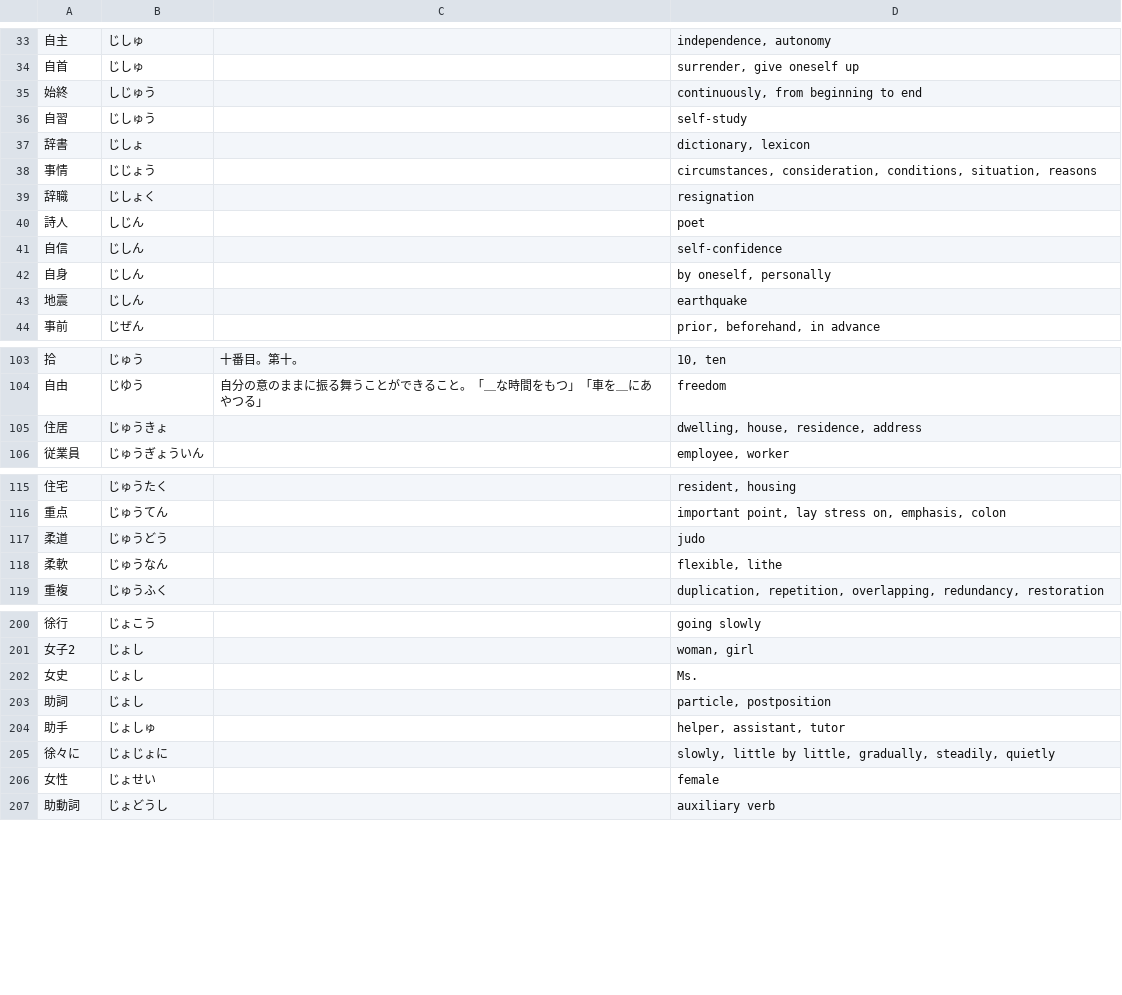
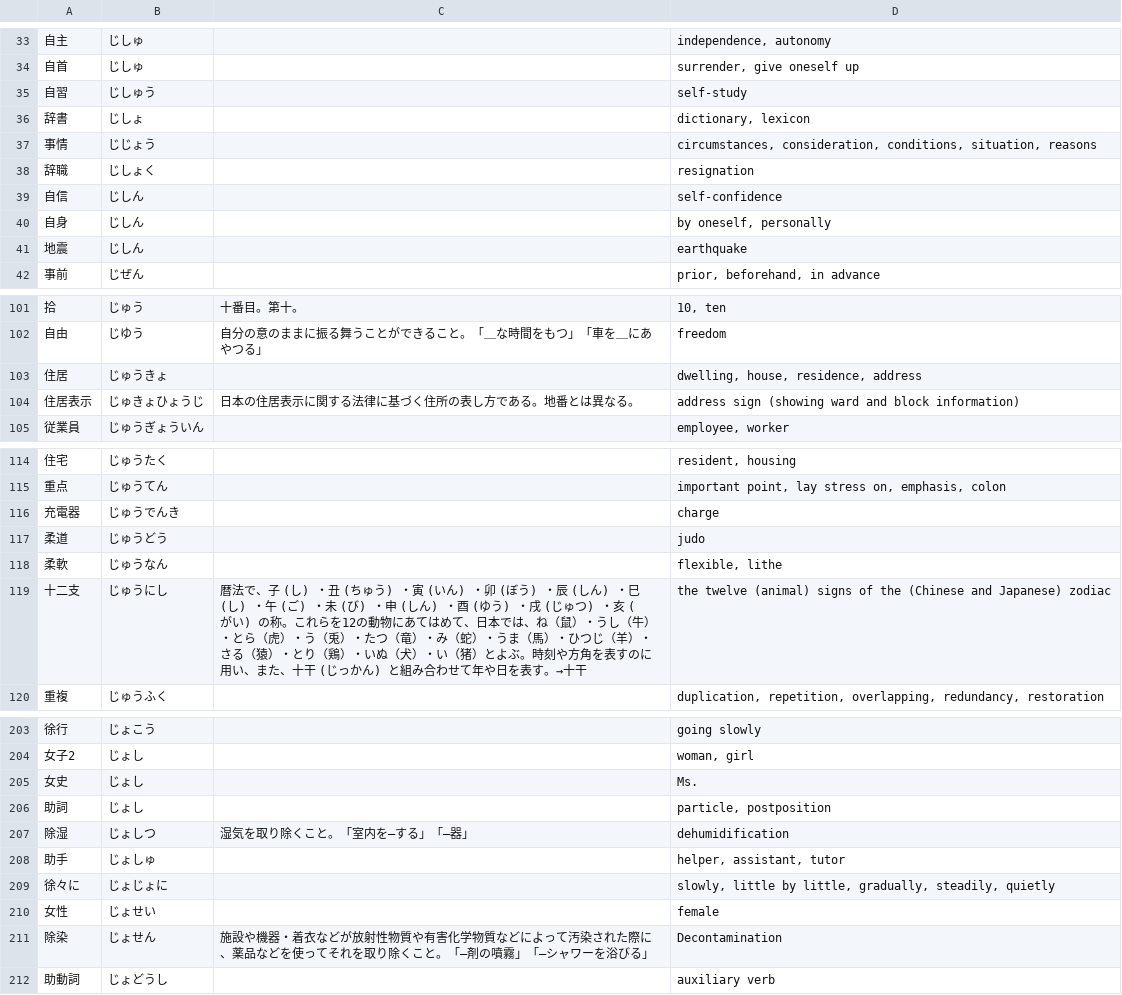
Before and after one commit to EmilRehnberg/js-for-anki, a TSV file: data/words/ji.tsv, drawn as a sheet; only a part is shown, gaps mark what is left out; the diff covers the shown part only.

```diff
--- a/data/words/ji.tsv
+++ b/data/words/ji.tsv
@@ -34,3 +34,2 @@
 自首	じしゅ		surrender, give oneself up
-始終	しじゅう		continuously, from beginning to end
 自習	じしゅう		self-study
@@ -39,3 +38,2 @@
 辞職	じしょく		resignation
-詩人	しじん		poet
 自信	じしん		self-confidence
@@ -105,2 +103,3 @@
 住居	じゅうきょ		dwelling, house, residence, address
+住居表示	じゅきょひょうじ	日本の住居表示に関する法律に基づく住所の表し方である。地番とは異なる。	address sign (showing ward and block information)
 従業員	じゅうぎょういん		employee, worker
@@ -116,4 +115,6 @@
 重点	じゅうてん		important point, lay stress on, emphasis, colon
+充電器	じゅうでんき		charge
 柔道	じゅうどう		judo
 柔軟	じゅうなん		flexible, lithe
+十二支	じゅうにし	暦法で、子 (し) ・丑 (ちゅう) ・寅 (いん) ・卯 (ぼう) ・辰 (しん) ・巳 (し) ・午 (ご) ・未 (び) ・申 (しん) ・酉 (ゆう) ・戌 (じゅつ) ・亥 (がい) の称。これらを12の動物にあてはめて、日本では、ね（鼠）・うし（牛）・とら（虎）・う（兎）・たつ（竜）・み（蛇）・うま（馬）・ひつじ（羊）・さる（猿）・とり（鶏）・いぬ（犬）・い（猪）とよぶ。時刻や方角を表すのに用い、また、十干 (じっかん) と組み合わせて年や日を表す。→十干	the twelve (animal) signs of the (Chinese and Japanese) zodiac
 重複	じゅうふく		duplication, repetition, overlapping, redundancy, restoration
@@ -203,2 +206,3 @@
 助詞	じょし		particle, postposition
+除湿	じょしつ	湿気を取り除くこと。「室内を―する」「―器」	dehumidification
 助手	じょしゅ		helper, assistant, tutor
@@ -206,2 +210,3 @@
 女性	じょせい		female
+除染	じょせん	施設や機器・着衣などが放射性物質や有害化学物質などによって汚染された際に、薬品などを使ってそれを取り除くこと。「―剤の噴霧」「―シャワーを浴びる」	Decontamination
 助動詞	じょどうし		auxiliary verb
```
Also changed, not shown: 3 added rows elsewhere in this file, data/words/ha.tsv, data/words/ka.tsv, 47 other files.
